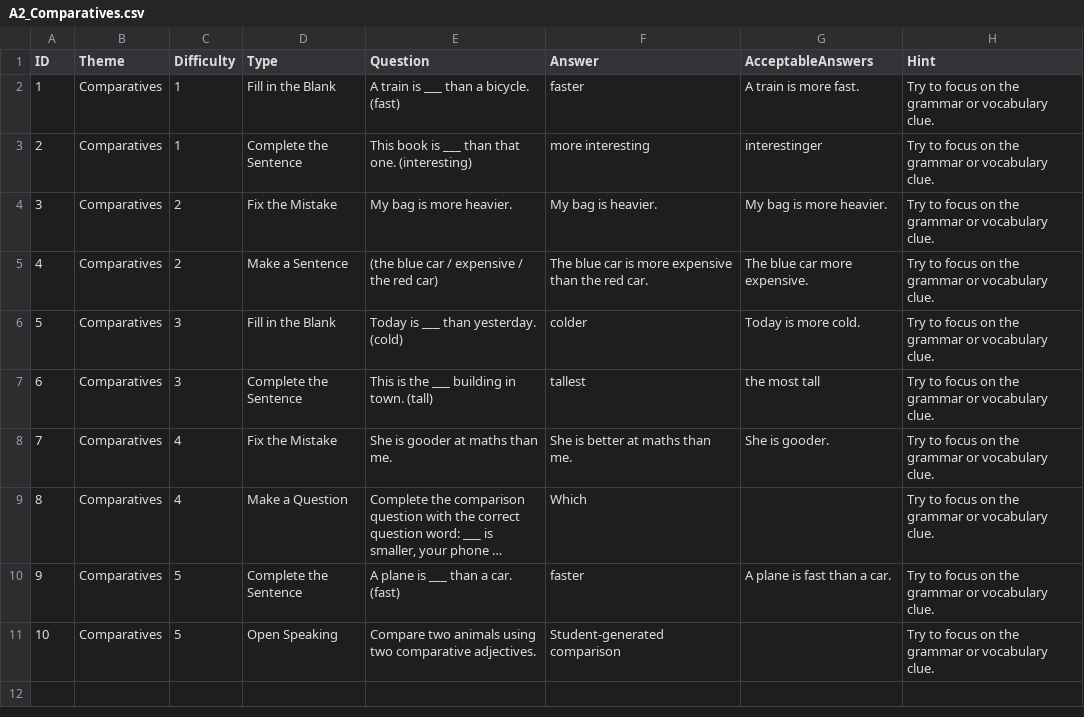
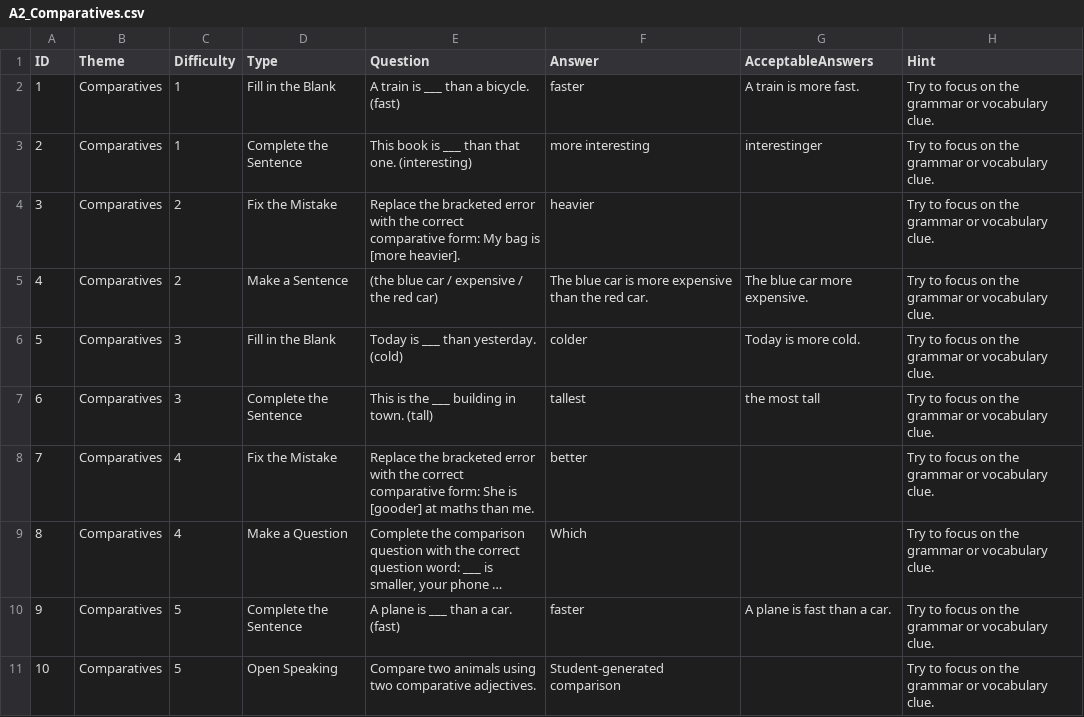
Before and after one commit to stephenfagen/english-quest, a CSV file: A2_Comparatives.csv, drawn as a sheet; long unchanged cells end in …; the diff names each change by its address in the sheet, - before the commit and + after, or states it on an @@ line.

Commit message:
Accept only the corrected part in error questions

```diff
--- a/A2_Comparatives.csv
+++ b/A2_Comparatives.csv
-E4 (Question): My bag is more heavier.
+E4 (Question): Replace the bracketed error with the correct comparative form: My bag is [more heavier].
-F4 (Answer): My bag is heavier.
+F4 (Answer): heavier
-G4 (AcceptableAnswers): My bag is more heavier.
+G4 (AcceptableAnswers): (empty)
-E8 (Question): She is gooder at maths…
+E8 (Question): Replace the bracketed error with the correct comparative form: She is [gooder] at maths…
-F8 (Answer): She is better at maths than me.
+F8 (Answer): better
-G8 (AcceptableAnswers): She is gooder.
+G8 (AcceptableAnswers): (empty)
```
